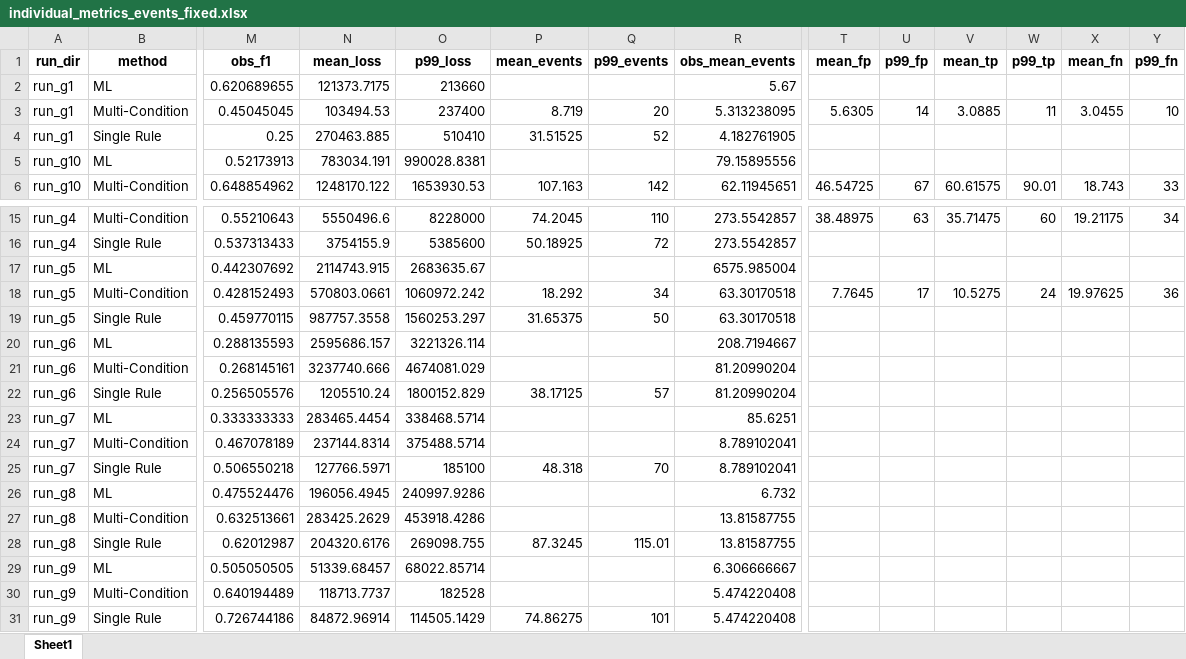
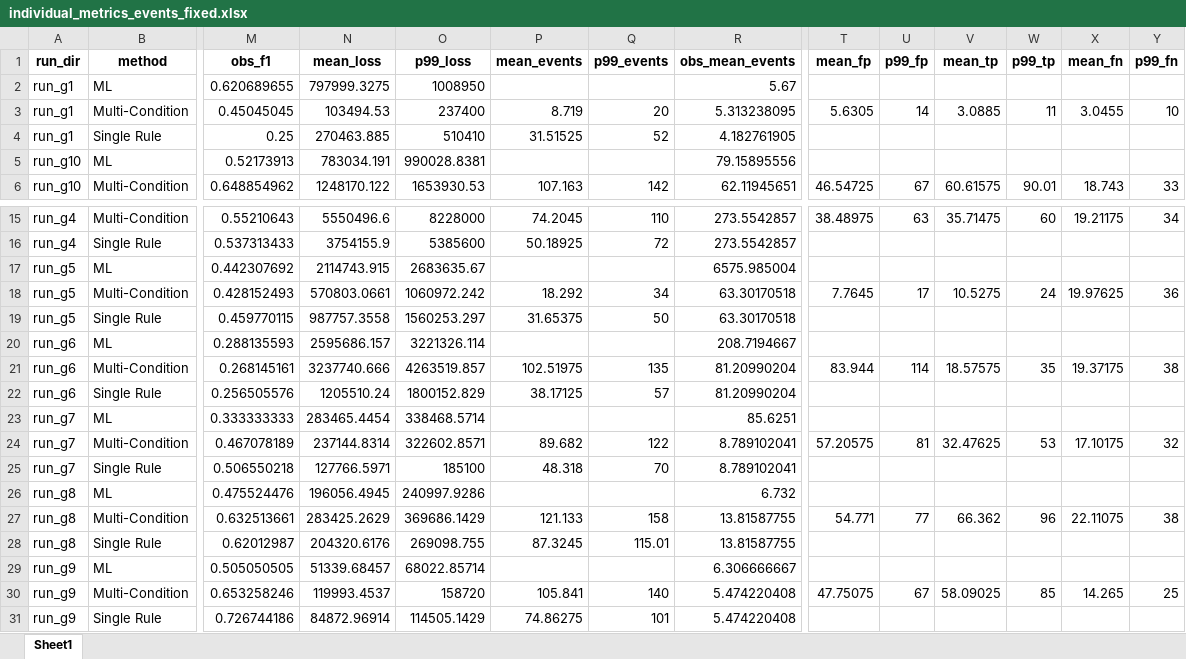
Before and after one commit to aev-suyana/peru_swan, an Excel workbook: results/cv_results/individual_metrics_events_fixed.xlsx, sheet Sheet1, drawn as a sheet; only a part is shown, gaps mark what is left out; values as stored, in another font and other column widths than the file's, no borders; removed rows and columns are numbered as before the commit, all else as after; rows hold the shown columns only; the diff names each change by its address in the sheet, - before the commit and + after, or states it on an @@ line.

Commit message:
Update AEP analysis in run_pipeline notebook and adjust results paths for run_g1 and run_g3; modify metrics and outputs for enhanced multi-rule simulations.

```diff
--- a/results/cv_results/individual_metrics_events_fixed.xlsx (sheet Sheet1)
+++ b/results/cv_results/individual_metrics_events_fixed.xlsx (sheet Sheet1)
-N2 (mean_loss): 121373.7175
+N2 (mean_loss): 797999.3275
-O2 (p99_loss): 213660
+O2 (p99_loss): 1008950
-O21 (p99_loss): 4674081.029
+O21 (p99_loss): 4263519.857
-P21 (mean_events): (empty)
+P21 (mean_events): 102.51975
-Q21 (p99_events): (empty)
+Q21 (p99_events): 135
-T21 (mean_fp): (empty)
+T21 (mean_fp): 83.944
-U21 (p99_fp): (empty)
+U21 (p99_fp): 114
-V21 (mean_tp): (empty)
+V21 (mean_tp): 18.57575
-W21 (p99_tp): (empty)
+W21 (p99_tp): 35
-X21 (mean_fn): (empty)
+X21 (mean_fn): 19.37175
-Y21 (p99_fn): (empty)
+Y21 (p99_fn): 38
-O24 (p99_loss): 375488.5714
+O24 (p99_loss): 322602.8571
-P24 (mean_events): (empty)
+P24 (mean_events): 89.682
-Q24 (p99_events): (empty)
+Q24 (p99_events): 122
-T24 (mean_fp): (empty)
+T24 (mean_fp): 57.20575
-U24 (p99_fp): (empty)
+U24 (p99_fp): 81
-V24 (mean_tp): (empty)
+V24 (mean_tp): 32.47625
-W24 (p99_tp): (empty)
+W24 (p99_tp): 53
-X24 (mean_fn): (empty)
+X24 (mean_fn): 17.10175
-Y24 (p99_fn): (empty)
+Y24 (p99_fn): 32
-O27 (p99_loss): 453918.4286
+O27 (p99_loss): 369686.1429
-P27 (mean_events): (empty)
+P27 (mean_events): 121.133
-Q27 (p99_events): (empty)
+Q27 (p99_events): 158
-T27 (mean_fp): (empty)
+T27 (mean_fp): 54.771
-U27 (p99_fp): (empty)
+U27 (p99_fp): 77
-V27 (mean_tp): (empty)
+V27 (mean_tp): 66.362
-W27 (p99_tp): (empty)
+W27 (p99_tp): 96
-X27 (mean_fn): (empty)
+X27 (mean_fn): 22.11075
-Y27 (p99_fn): (empty)
+Y27 (p99_fn): 38
-row 30: run_g9 | Multi-Condition | 0.640194489 | 118713.7737 | 182528 |  |  | 5.474220408
+row 30: run_g9 | Multi-Condition | 0.653258246 | 119993.4537 | 158720 | 105.841 | 140 | 5.474220408 | 47.75075 | 67 | 58.09025 | 85 | 14.265 | 25
```
Also changed, not shown: results/cv_results/aep_best_per_run_summary.xlsx, results/cv_results/aggregated_metrics_events_fixed.xlsx, 15 other files.
